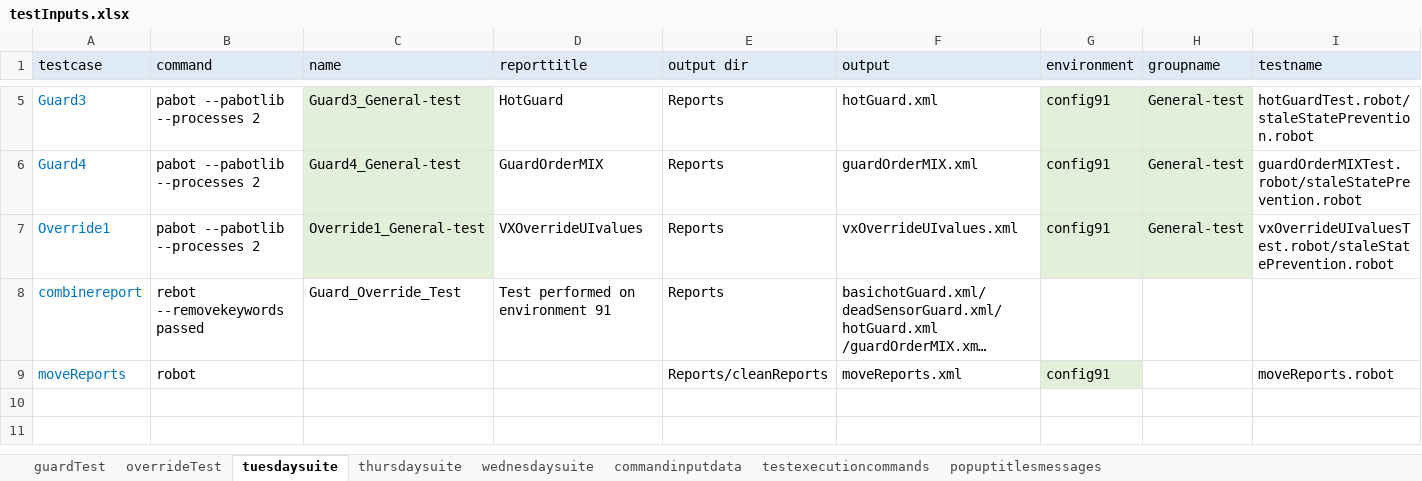
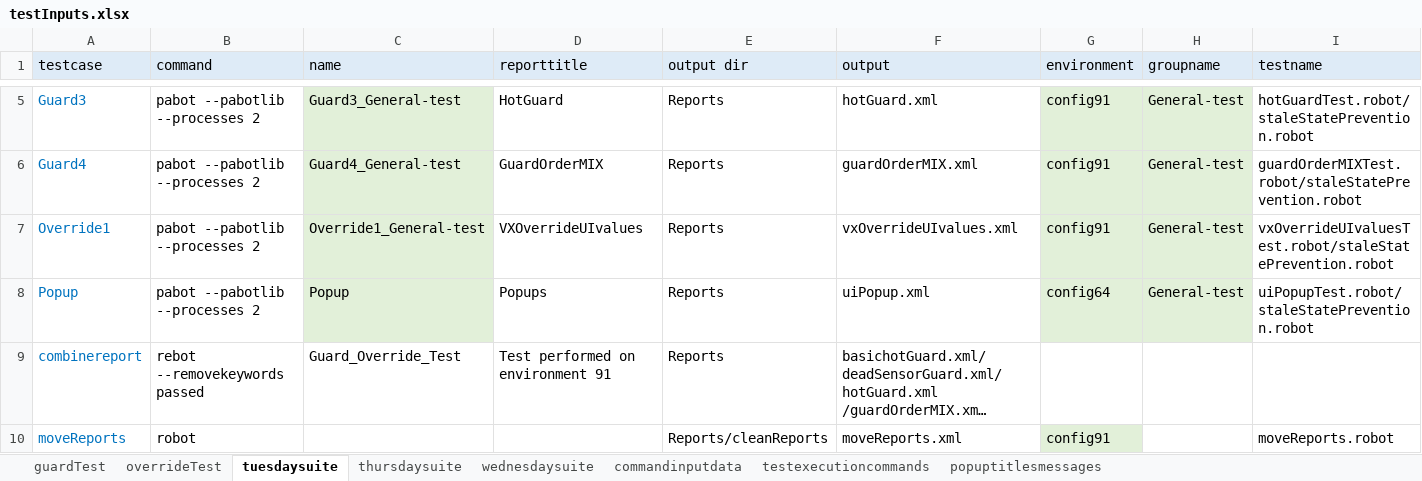
Before and after one commit to ananiac/AuQA, an Excel workbook: Inputs/testInputs.xlsx, sheet tuesdaysuite, drawn as a sheet; only a part is shown, gaps mark what is left out; long unchanged cells end in …; values as stored, in another font and other column widths than the file's, no borders; the diff names each change by its address in the sheet, - before the commit and + after, or states it on an @@ line.

Commit message:
AUQA-85_popupVerification11

```diff
--- a/Inputs/testInputs.xlsx (sheet tuesdaysuite)
+++ b/Inputs/testInputs.xlsx (sheet tuesdaysuite)
+row 8: Popup | pabot --pabotlib --processes 2 | Popup | Popups | Reports | uiPopup.xml | config64 | General-test | uiPopupTest.robot/staleStatePrevention.robot
```
Also changed, not shown: sheet commandinputdata, 9 other files.
